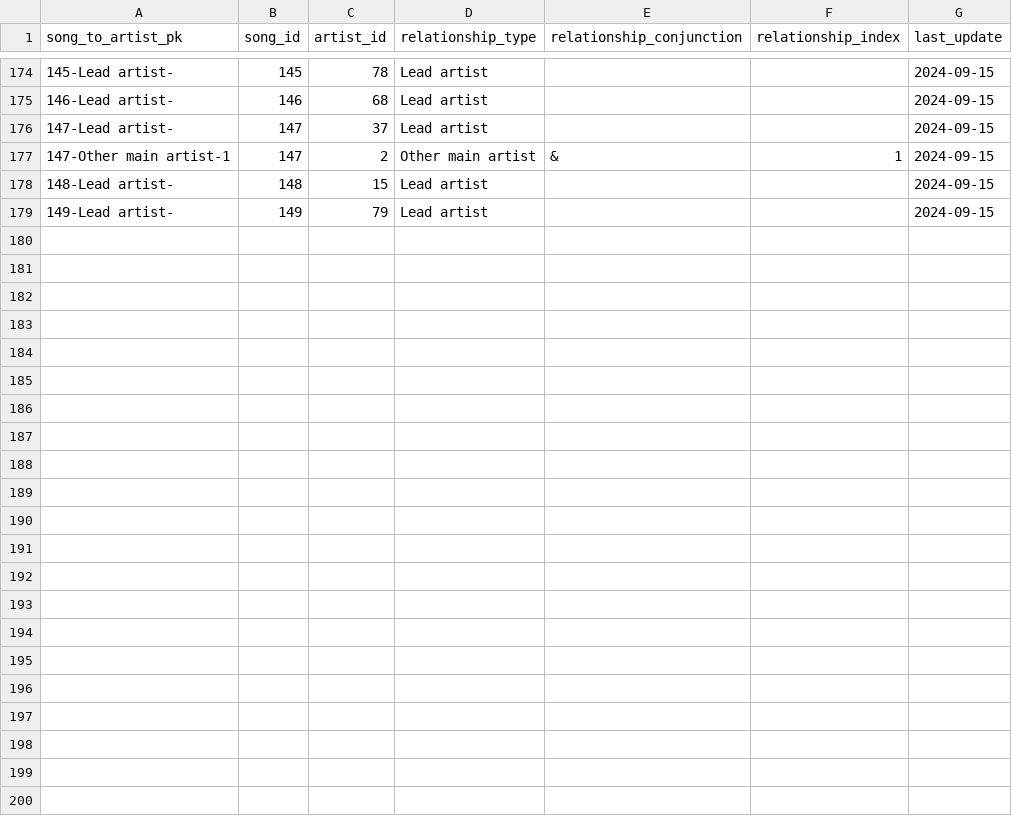
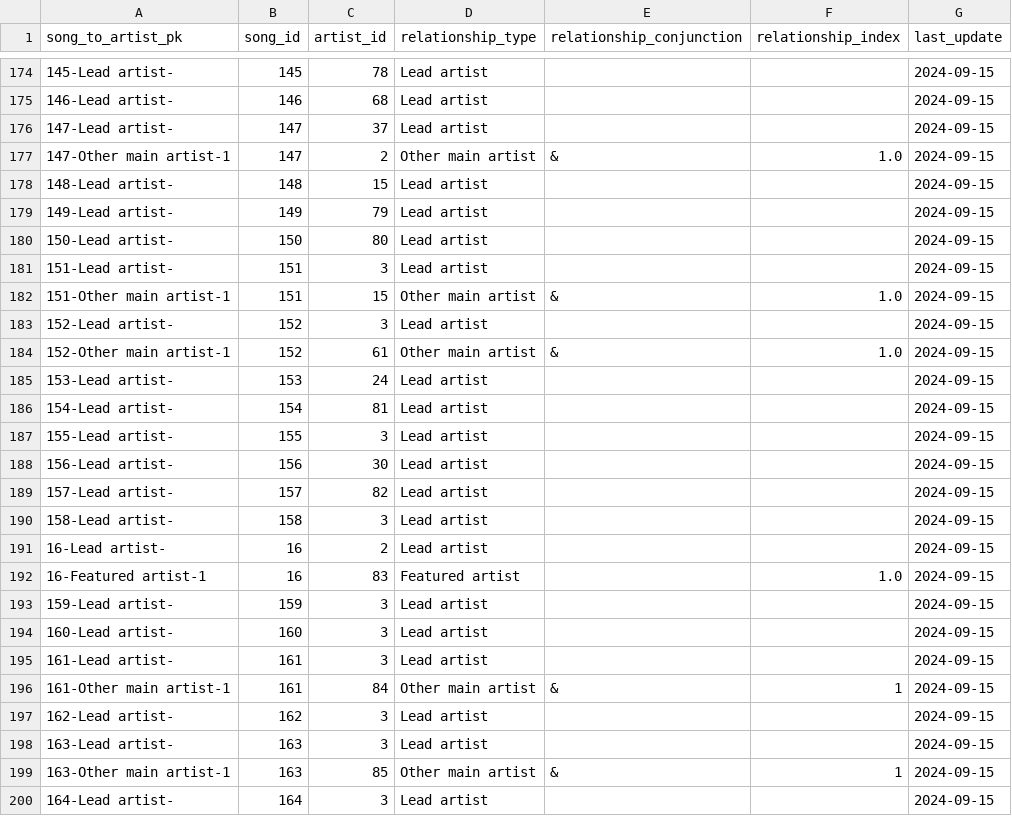
Before and after one commit to jwmanahan/billboard, a CSV file: source_data/song_to_artist.csv, drawn as a sheet; only a part is shown, gaps mark what is left out.

```diff
--- a/source_data/song_to_artist.csv
+++ b/source_data/song_to_artist.csv
@@ -176,4 +176,25 @@ song_to_artist_pk,song_id,artist_id,relationship_type,relationship_conjunction,r
 147-Lead artist-,147,37,Lead artist,,,2024-09-15
-147-Other main artist-1,147,2,Other main artist,&,1,2024-09-15
+147-Other main artist-1,147,2,Other main artist,&,1.0,2024-09-15
 148-Lead artist-,148,15,Lead artist,,,2024-09-15
 149-Lead artist-,149,79,Lead artist,,,2024-09-15
+150-Lead artist-,150,80,Lead artist,,,2024-09-15
+151-Lead artist-,151,3,Lead artist,,,2024-09-15
+151-Other main artist-1,151,15,Other main artist,&,1.0,2024-09-15
+152-Lead artist-,152,3,Lead artist,,,2024-09-15
+152-Other main artist-1,152,61,Other main artist,&,1.0,2024-09-15
+153-Lead artist-,153,24,Lead artist,,,2024-09-15
+154-Lead artist-,154,81,Lead artist,,,2024-09-15
+155-Lead artist-,155,3,Lead artist,,,2024-09-15
+156-Lead artist-,156,30,Lead artist,,,2024-09-15
+157-Lead artist-,157,82,Lead artist,,,2024-09-15
+158-Lead artist-,158,3,Lead artist,,,2024-09-15
+16-Lead artist-,16,2,Lead artist,,,2024-09-15
+16-Featured artist-1,16,83,Featured artist,,1.0,2024-09-15
+159-Lead artist-,159,3,Lead artist,,,2024-09-15
+160-Lead artist-,160,3,Lead artist,,,2024-09-15
+161-Lead artist-,161,3,Lead artist,,,2024-09-15
+161-Other main artist-1,161,84,Other main artist,&,1,2024-09-15
+162-Lead artist-,162,3,Lead artist,,,2024-09-15
+163-Lead artist-,163,3,Lead artist,,,2024-09-15
+163-Other main artist-1,163,85,Other main artist,&,1,2024-09-15
+164-Lead artist-,164,3,Lead artist,,,2024-09-15
```
Also changed, not shown: source_data/artist.csv, source_data/song.csv, 3 other files.
